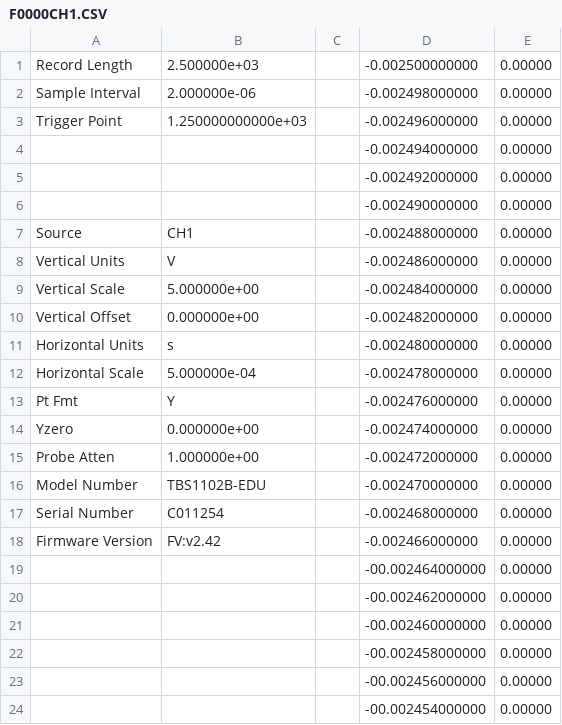
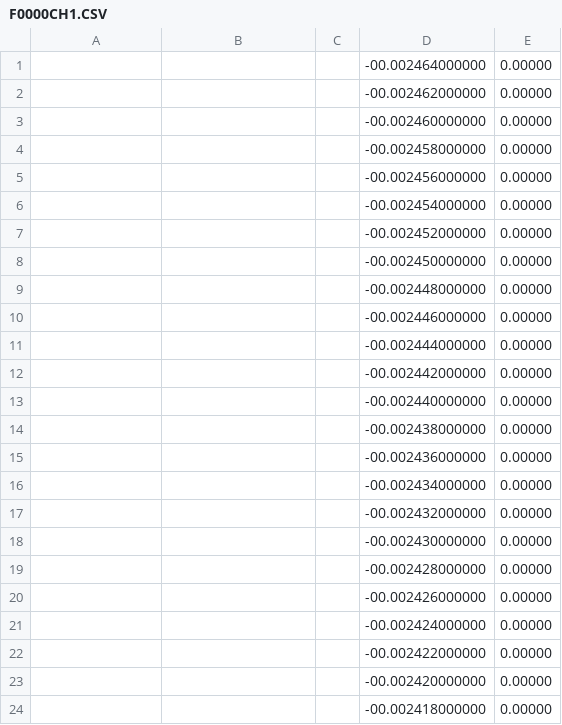
Before and after one commit to Miller1999/Lab-1-TTL-vs-CMOS, a CSV file: assets/74LS04/F0000CH1.CSV, drawn as a sheet; only a part is shown; the shorter side is filled out with more unchanged rows.

```diff
--- a/assets/74LS04/F0000CH1.CSV
+++ b/assets/74LS04/F0000CH1.CSV
@@ -1,19 +1 @@
-Record Length,2.500000e+03,,  -0.002500000000,   0.00000,
-Sample Interval,2.000000e-06,,  -0.002498000000,   0.00000,
-Trigger Point,1.250000000000e+03,,  -0.002496000000,   0.00000,
-,,,  -0.002494000000,   0.00000,
-,,,  -0.002492000000,   0.00000,
-,,,  -0.002490000000,   0.00000,
-Source,CH1,,  -0.002488000000,   0.00000,
-Vertical Units,V,,  -0.002486000000,   0.00000,
-Vertical Scale,5.000000e+00,,  -0.002484000000,   0.00000,
-Vertical Offset,0.000000e+00,,  -0.002482000000,   0.00000,
-Horizontal Units,s,,  -0.002480000000,   0.00000,
-Horizontal Scale,5.000000e-04,,  -0.002478000000,   0.00000,
-Pt Fmt,Y,,  -0.002476000000,   0.00000,
-Yzero,0.000000e+00,,  -0.002474000000,   0.00000,
-Probe Atten,1.000000e+00,,  -0.002472000000,   0.00000,
-Model Number,TBS1102B-EDU,,  -0.002470000000,   0.00000,
-Serial Number,C011254,,  -0.002468000000,   0.00000,
-Firmware Version,FV:v2.42,,  -0.002466000000,   0.00000,
 ,,,-00.002464000000,   0.00000,
```
Also changed, not shown: assets/74LS04/F0000CH2.CSV, 1 other file.
